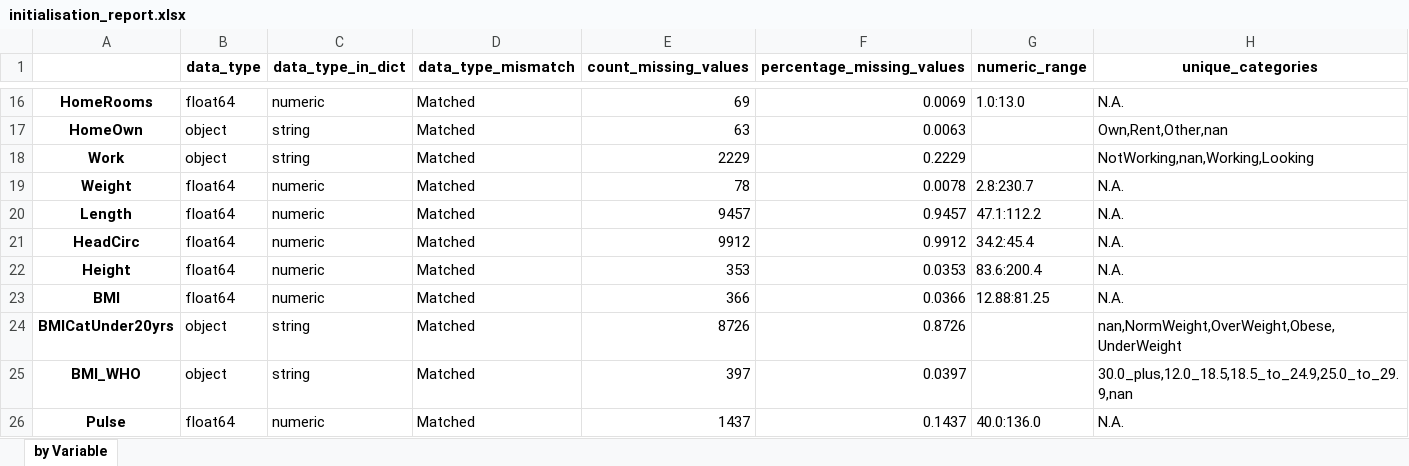
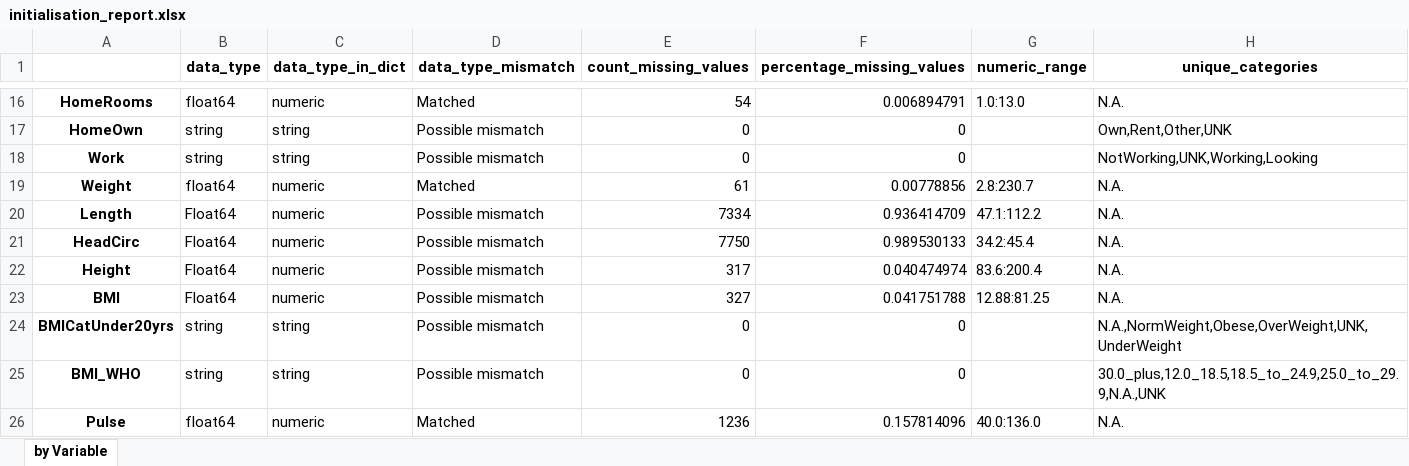
Before and after one commit to BiomedDAR/copula-tabular, an Excel workbook: examples/trainData/initialisation_report.xlsx, sheet by Variable, drawn as a sheet; only a part is shown, gaps mark what is left out; values as stored, in another font and other column widths than the file's, no borders; the diff covers the shown part only; the diff names each change by its address in the sheet, - before the commit and + after, or states it on an @@ line.

```diff
--- a/examples/trainData/initialisation_report.xlsx (sheet by Variable)
+++ b/examples/trainData/initialisation_report.xlsx (sheet by Variable)
-E16 (count_missing_values): 69
+E16 (count_missing_values): 54
-F16 (percentage_missing_values): 0.0069
+F16 (percentage_missing_values): 0.006894791
-B17:B18 (data_type): object
+B17:B18 (data_type): string
-D17:D18 (data_type_mismatch): Matched
+D17:D18 (data_type_mismatch): Possible mismatch
-E17 (count_missing_values): 63
+E17 (count_missing_values): 0
-F17 (percentage_missing_values): 0.0063
+F17 (percentage_missing_values): 0
-H17 (unique_categories): Own,Rent,Other,nan
+H17 (unique_categories): Own,Rent,Other,UNK
-E18 (count_missing_values): 2229
+E18 (count_missing_values): 0
-F18 (percentage_missing_values): 0.2229
+F18 (percentage_missing_values): 0
-H18 (unique_categories): NotWorking,nan,Working,Looking
+H18 (unique_categories): NotWorking,UNK,Working,Looking
-E19 (count_missing_values): 78
+E19 (count_missing_values): 61
-F19 (percentage_missing_values): 0.0078
+F19 (percentage_missing_values): 0.00778856
-B20:B23 (data_type): float64
+B20:B23 (data_type): Float64
-D20:D25 (data_type_mismatch): Matched
+D20:D25 (data_type_mismatch): Possible mismatch
-E20 (count_missing_values): 9457
+E20 (count_missing_values): 7334
-F20 (percentage_missing_values): 0.9457
+F20 (percentage_missing_values): 0.936414709
-E21 (count_missing_values): 9912
+E21 (count_missing_values): 7750
-F21 (percentage_missing_values): 0.9912
+F21 (percentage_missing_values): 0.989530133
-E22 (count_missing_values): 353
+E22 (count_missing_values): 317
-F22 (percentage_missing_values): 0.0353
+F22 (percentage_missing_values): 0.040474974
-E23 (count_missing_values): 366
+E23 (count_missing_values): 327
-F23 (percentage_missing_values): 0.0366
+F23 (percentage_missing_values): 0.041751788
-B24:B25 (data_type): object
+B24:B25 (data_type): string
-E24 (count_missing_values): 8726
+E24 (count_missing_values): 0
-F24 (percentage_missing_values): 0.8726
+F24 (percentage_missing_values): 0
-H24 (unique_categories): nan,NormWeight,OverWeight,Obese,UnderWeight
+H24 (unique_categories): N.A.,NormWeight,Obese,OverWeight,UNK,UnderWeight
-E25 (count_missing_values): 397
+E25 (count_missing_values): 0
-F25 (percentage_missing_values): 0.0397
+F25 (percentage_missing_values): 0
-H25 (unique_categories): 30.0_plus,12.0_18.5,18.5_to_24.9,25.0_to_29.9,nan
+H25 (unique_categories): 30.0_plus,12.0_18.5,18.5_to_24.9,25.0_to_29.9,N.A.,UNK
-E26 (count_missing_values): 1437
+E26 (count_missing_values): 1236
-F26 (percentage_missing_values): 0.1437
+F26 (percentage_missing_values): 0.157814096
```
Also changed, not shown: 276 edited cells elsewhere in this sheet, examples/trainData/nhanes_dict_2-1.xlsx, examples/trainData/rowsRemoved.xlsx, 9 other files.
